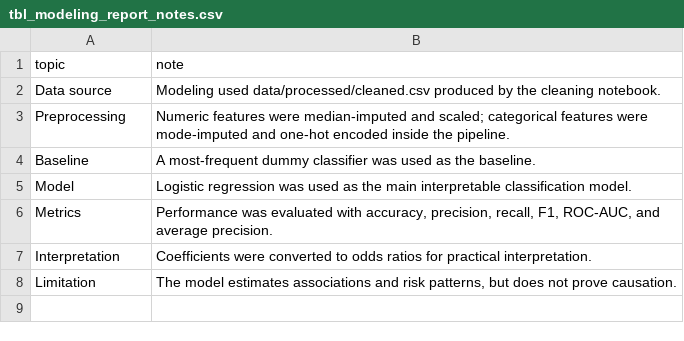
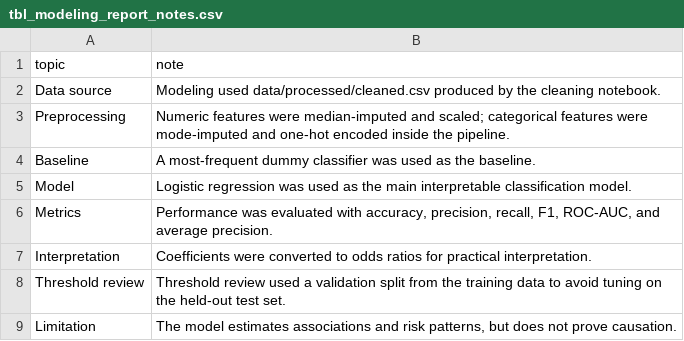
Before and after one commit to KeanaGindy/AAI-500-Final-Project, a CSV file: reports/tables/tbl_modeling_report_notes.csv, drawn as a sheet.

Commit message:
Rebuild EDA notebook to the lean workload plan and refresh reports
02_eda_cleaned now covers the plan's required EDA on the cleaned dataset: dataset shape, target balance with the ~58.9% majority-class baseline, post-cleaning missingness, focus-feature relationships (adherence_score, bnp, age, ace_inhibitor, beta_blocker), plus a correlation check and binned risk gradients. Replaces the placeholder version; formal tests stay in 03 and encoding stays in the modeling pipeline.

reports/ was cleared and regenerated by running notebooks 01-05 end to end, so it now contains only artifacts the current pipeline produces. Stale figures/tables from earlier notebook versions are removed, and the validation-threshold tables from the reworked 04 (previously uncommitted) are now included.

```diff
--- a/reports/tables/tbl_modeling_report_notes.csv
+++ b/reports/tables/tbl_modeling_report_notes.csv
@@ -7,2 +7,3 @@ Metrics,"Performance was evaluated with accuracy, precision, recall, F1, ROC-AUC
 Interpretation,Coefficients were converted to odds ratios for practical interpretation.
+Threshold review,Threshold review used a validation split from the training data to avoid tuning on the held-out test set.
 Limitation,"The model estimates associations and risk patterns, but does not prove causation."
```
Also changed, not shown: reports/tables/tbl_categorical_vs_target.csv, reports/tables/tbl_numeric_vs_target.csv, 23 other files.
